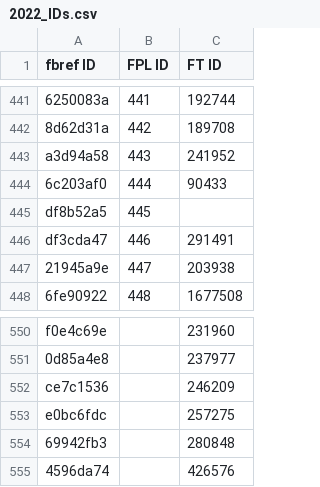
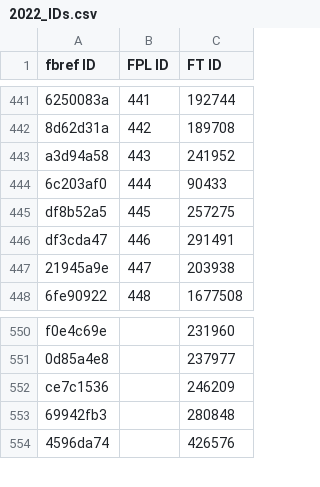
Before and after one commit to theFPLkiwi/theFPLkiwi, a CSV file: 2022_IDs.csv, drawn as a sheet; only a part is shown, gaps mark what is left out; the diff covers the shown part only.

```diff
--- a/2022_IDs.csv
+++ b/2022_IDs.csv
@@ -444,3 +444,3 @@ a3d94a58,443,241952
 6c203af0,444,90433
-df8b52a5,445,
+df8b52a5,445,257275
 df3cda47,446,291491
@@ -552,3 +552,2 @@ f0e4c69e,,231960
 ce7c1536,,246209
-e0bc6fdc,,257275
 69942fb3,,280848
```
Also changed, not shown: 64 added rows elsewhere in this file, ID_Dictionary.csv, 3 other files.
